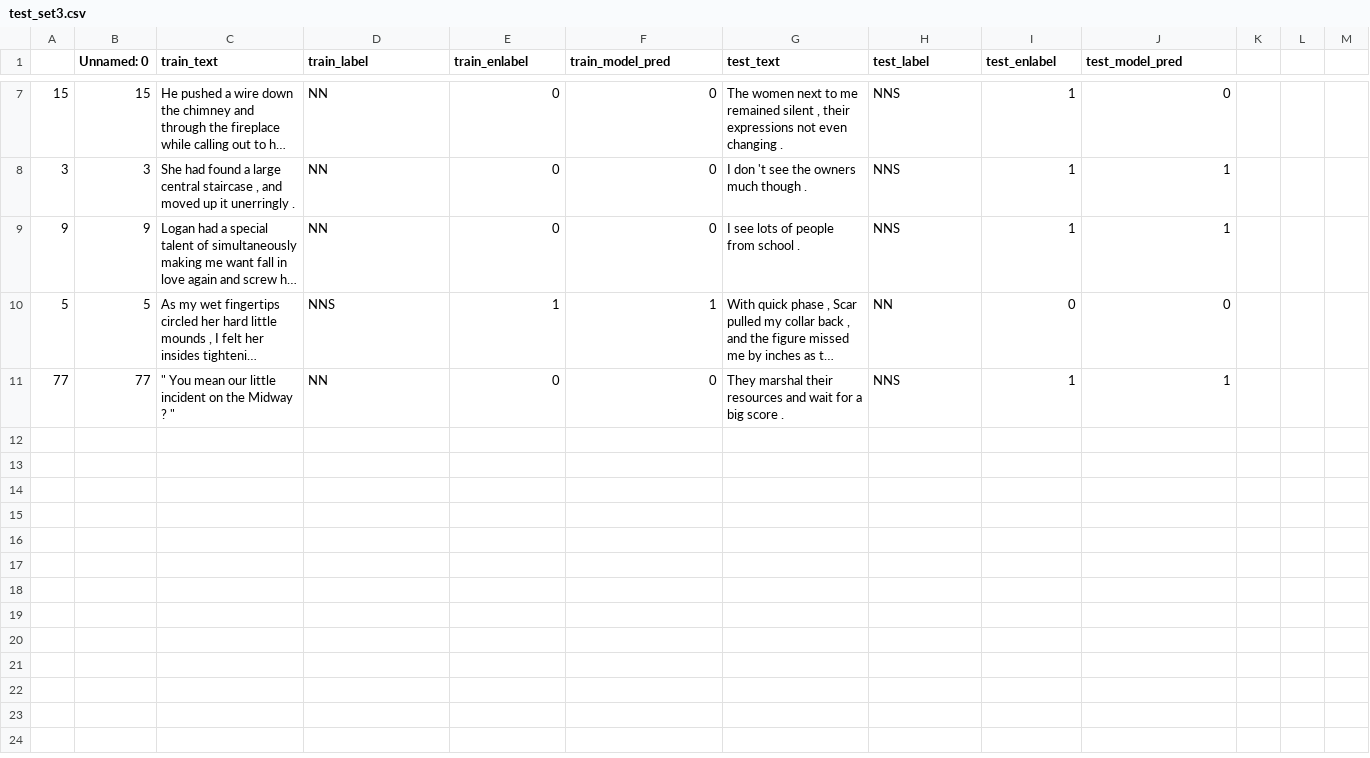
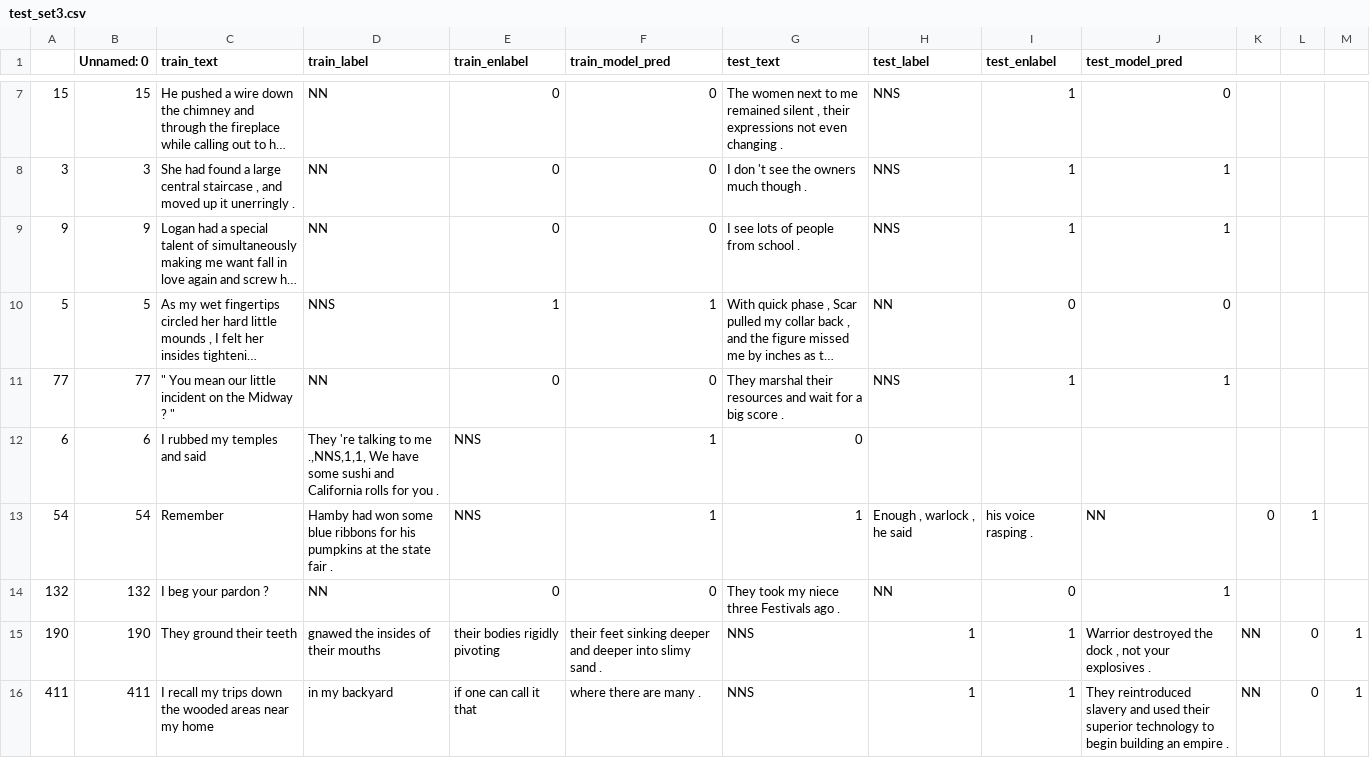
Before and after one commit to anavaleriagonzalez/anavaleriagonzalez.github.io, a CSV file: data/stimuli_presentations/preds/obj_number/test_set3.csv, drawn as a sheet; only a part is shown, gaps mark what is left out; long unchanged cells end in ….

Commit message:
Update test_set3.csv

```diff
--- a/data/stimuli_presentations/preds/obj_number/test_set3.csv
+++ b/data/stimuli_presentations/preds/obj_number/test_set3.csv
@@ -11 +11,6 @@
 77,77,""" You mean our little incident on the Midway ? """,NN,0,0,They marshal their resources and wait for a big score .,NNS,1,1
+6,6,I rubbed my temples and said , " They 're talking to me .,NNS,1,1," We have some sushi and California rolls for you .,NNS,1,0
+54,54,Remember , Hamby had won some blue ribbons for his pumpkins at the state fair .,NNS,1,1," Enough , warlock , " he said , his voice rasping .,NN,0,1
+132,132,I beg your pardon ?,NN,0,0," They took my niece three Festivals ago . ",NN,0,1
+190,190,They ground their teeth , gnawed the insides of their mouths , their bodies rigidly pivoting , their feet sinking deeper and deeper into slimy sand .,NNS,1,1," Warrior destroyed the dock , not your explosives . ",NN,0,1
+411,411,I recall my trips down the wooded areas near my home , in my backyard , if one can call it that , where there are many .,NNS,1,1,They reintroduced slavery and used their superior technology to begin building an empire .,NN,0,1
```
